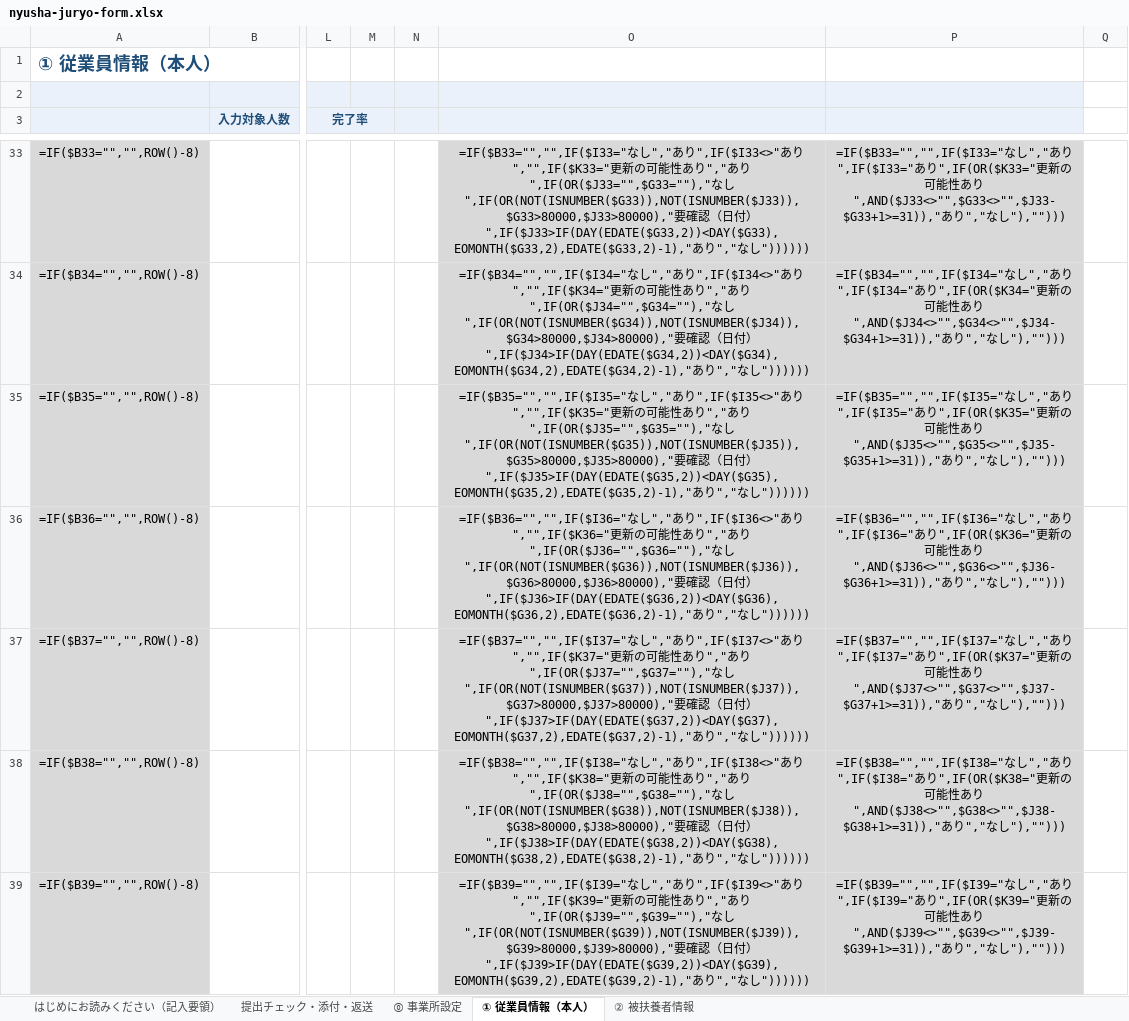
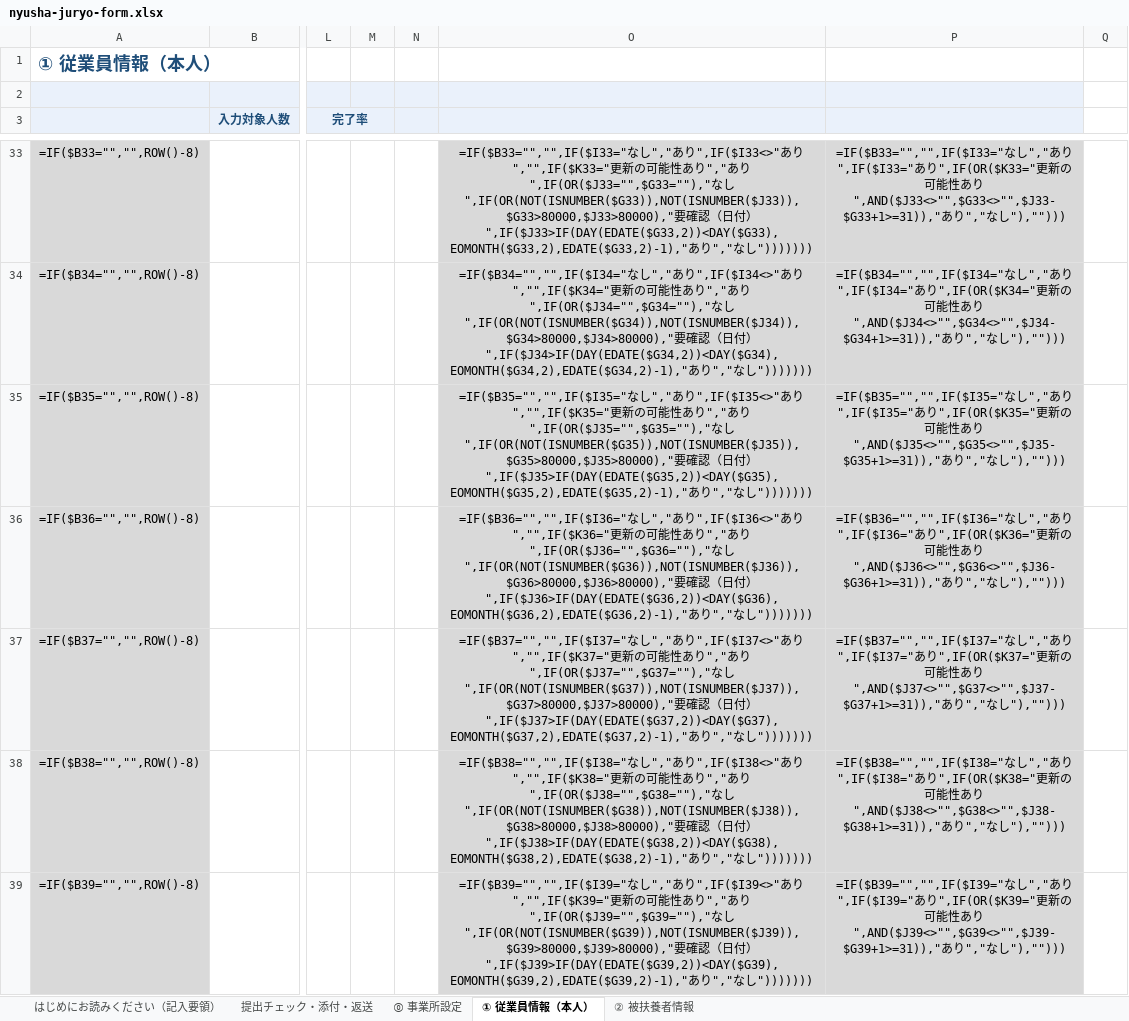
Before and after one commit to akihirokondo0613/minano-sr-hp, an Excel workbook: go/xlsx/nyusha-juryo-form.xlsx, sheet ① 従業員情報（本人）, drawn as a sheet; only a part is shown, gaps mark what is left out; values as stored, in another font and other column widths than the file's, no borders; formulas without a stored value are shown as written; conditional formats not drawn; the diff covers the shown part only; the diff names each change by its address in the sheet, - before the commit and + after, or states it on an @@ line.

```diff
--- a/go/xlsx/nyusha-juryo-form.xlsx (sheet ① 従業員情報（本人）)
+++ b/go/xlsx/nyusha-juryo-form.xlsx (sheet ① 従業員情報（本人）)
-O33: …なし"))))))
+O33: …なし")))))))
-O34: …なし"))))))
+O34: …なし")))))))
-O35: …なし"))))))
+O35: …なし")))))))
-O36: …なし"))))))
+O36: …なし")))))))
-O37: …なし"))))))
+O37: …なし")))))))
-O38: …なし"))))))
+O38: …なし")))))))
-O39: …なし"))))))
+O39: …なし")))))))
```
Also changed, not shown: 44 edited cells elsewhere in this sheet.
